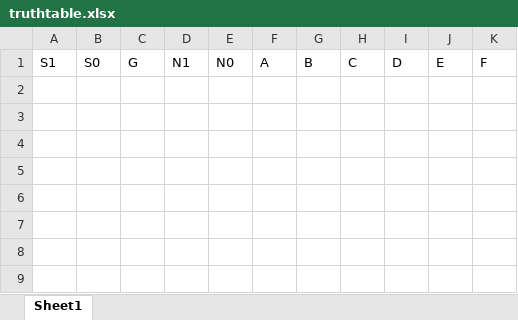
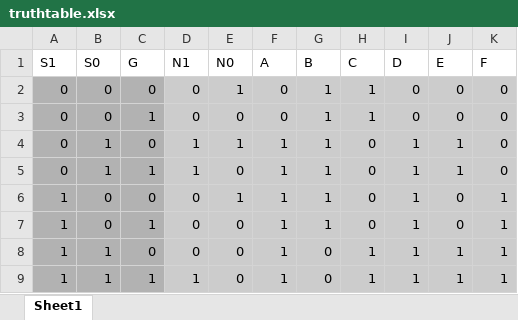
Before and after one commit to ivan-jorge001/CS_2110, an Excel workbook: hw03/truthtable.xlsx, sheet Sheet1, drawn as a sheet; values as stored, in another font and other column widths than the file's, no borders; the diff names each change by its address in the sheet, - before the commit and + after, or states it on an @@ line.

```diff
--- a/hw03/truthtable.xlsx (sheet Sheet1)
+++ b/hw03/truthtable.xlsx (sheet Sheet1)
+row 2: 0 | 0 | 0 | 0 | 1 | 0 | 1 | 1 | 0 | 0 | 0
+row 3: 0 | 0 | 1 | 0 | 0 | 0 | 1 | 1 | 0 | 0 | 0
+row 4: 0 | 1 | 0 | 1 | 1 | 1 | 1 | 0 | 1 | 1 | 0
+row 5: 0 | 1 | 1 | 1 | 0 | 1 | 1 | 0 | 1 | 1 | 0
+row 6: 1 | 0 | 0 | 0 | 1 | 1 | 1 | 0 | 1 | 0 | 1
+row 7: 1 | 0 | 1 | 0 | 0 | 1 | 1 | 0 | 1 | 0 | 1
+row 8: 1 | 1 | 0 | 0 | 0 | 1 | 0 | 1 | 1 | 1 | 1
+row 9: 1 | 1 | 1 | 1 | 0 | 1 | 0 | 1 | 1 | 1 | 1
```
Also changed, not shown: hw03/kmap.xlsx, 3 other files.
